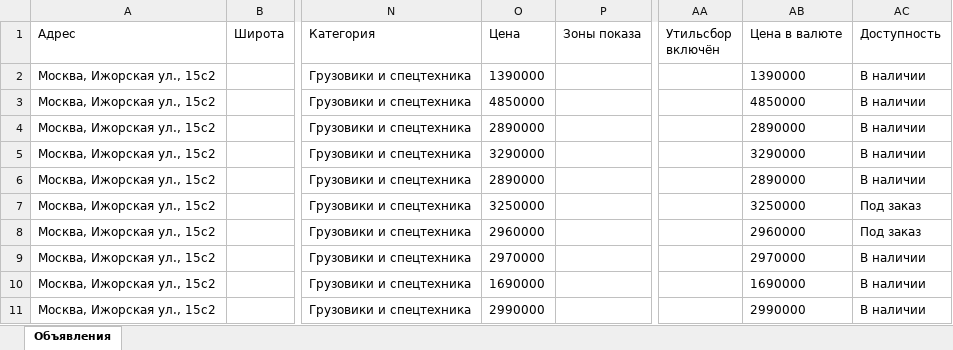
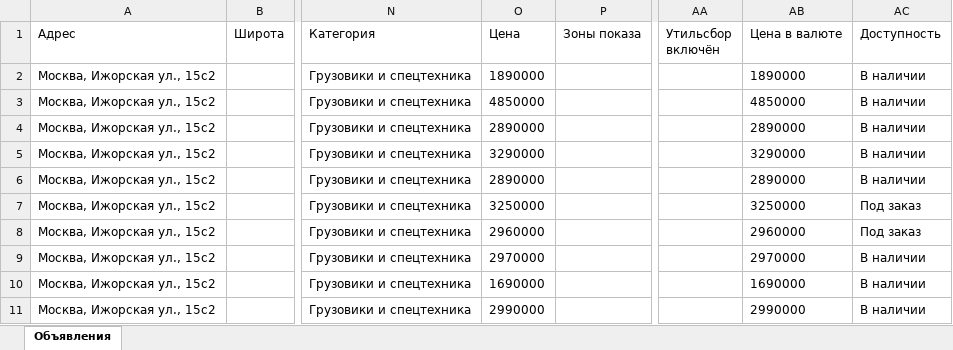
Before and after one commit to aj123123-hub/belkar-avito-feed, an Excel workbook: avito-feed-trailers/fleet-trailers.xlsx, sheet Объявления, drawn as a sheet; only a part is shown, gaps mark what is left out; values as stored, in another font and other column widths than the file's, no borders; the diff names each change by its address in the sheet, - before the commit and + after, or states it on an @@ line.

```diff
--- a/avito-feed-trailers/fleet-trailers.xlsx (sheet Объявления)
+++ b/avito-feed-trailers/fleet-trailers.xlsx (sheet Объявления)
-O2 (Цена): 1390000
+O2 (Цена): 1890000
-AB2 (Цена в валюте): 1390000
+AB2 (Цена в валюте): 1890000
```
Also changed, not shown: 1 other file.
